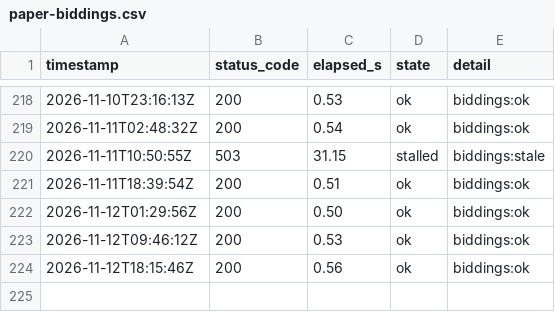
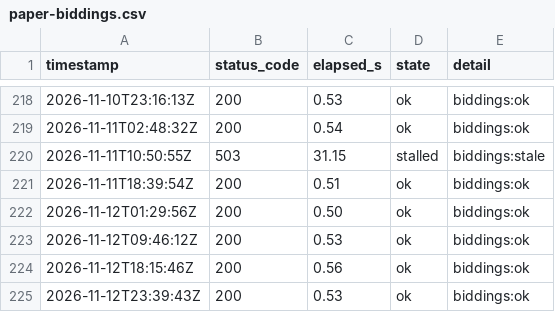
Before and after one commit to lee-sj/monitor, a CSV file: data/paper-biddings.csv, drawn as a sheet; only a part is shown, gaps mark what is left out.

```diff
--- a/data/paper-biddings.csv
+++ b/data/paper-biddings.csv
@@ -224 +224,2 @@ timestamp,status_code,elapsed_s,state,detail
 2026-11-12T18:15:46Z,200,0.56,ok,biddings:ok
+2026-11-12T23:39:43Z,200,0.53,ok,biddings:ok
```
Also changed, not shown: data/paper-pre-spec.csv, data/paper.csv, 1 other file.
